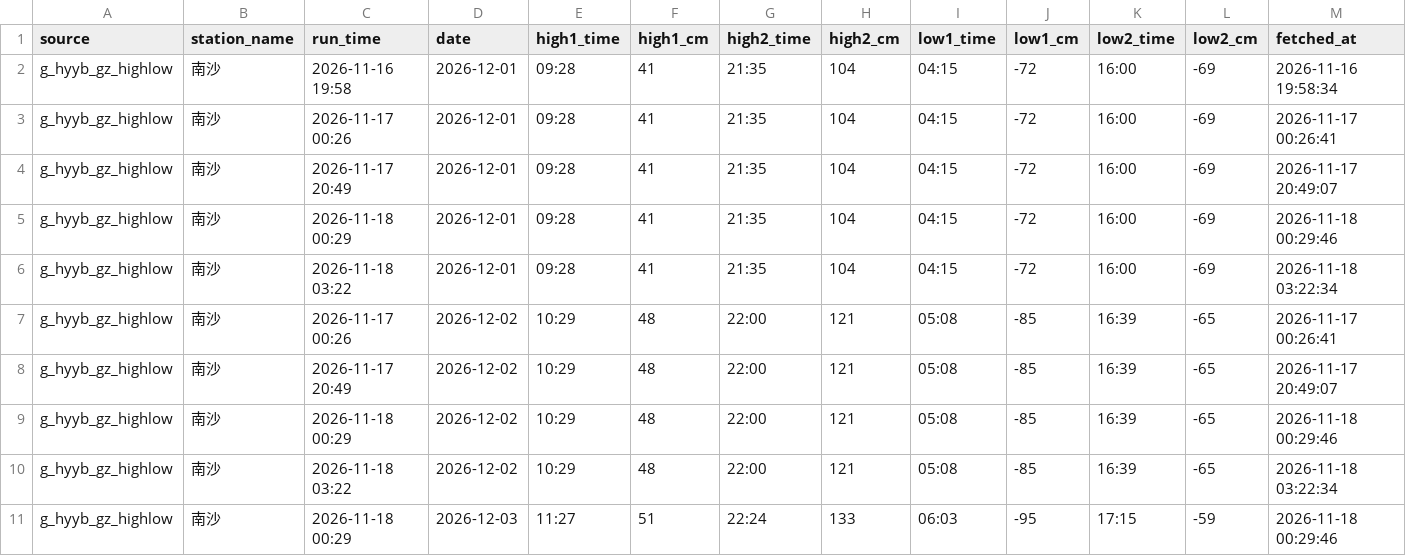
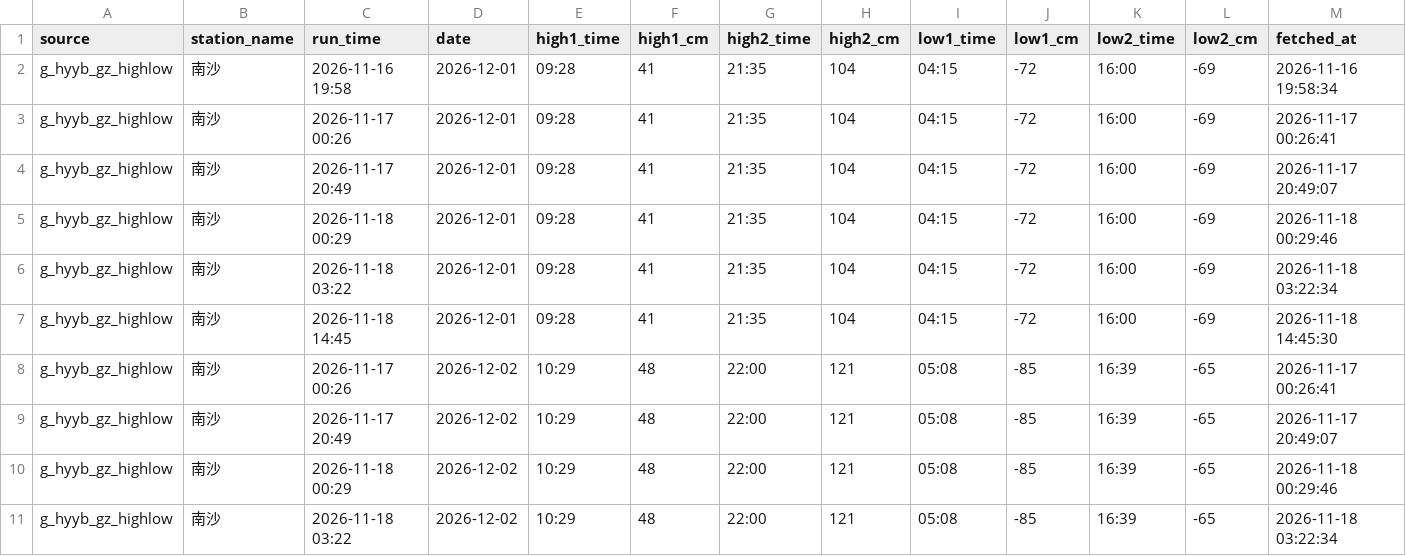
Before and after one commit to vivihine/yagang-tidewatch, a CSV file: data/gz_highlow/2026-12.csv, drawn as a sheet; only a part is shown; the shorter side is filled out with more unchanged rows; rows hold the shown columns only; the diff covers the shown part only; the diff names each change by its address in the sheet, - before the commit and + after, or states it on an @@ line.

```diff
--- a/data/gz_highlow/2026-12.csv
+++ b/data/gz_highlow/2026-12.csv
+row 7: g_hyyb_gz_highlow | 南沙 | 2026-11-18 14:45 | 2026-12-01 | 09:28 | 41 | 21:35 | 104 | 04:15 | -72 | 16:00 | -69 | 2026-11-18 14:45:30
```
Also changed, not shown: 8 added rows elsewhere in this file, data/glofas/2026-11.csv, data/meta/run_log.csv, 10 other files.
